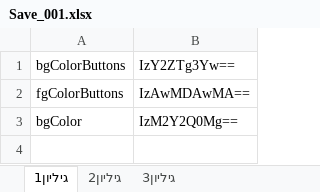
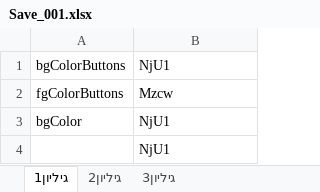
Before and after one commit to periiProggramerGuy/pineapple, an Excel workbook: Save_001.xlsx, sheet גיליון1, drawn as a sheet; values as stored, in another font and other column widths than the file's, no borders; the diff names each change by its address in the sheet, - before the commit and + after, or states it on an @@ line.

```diff
--- a/Save_001.xlsx (sheet גיליון1)
+++ b/Save_001.xlsx (sheet גיליון1)
-B1: IzY2ZTg3Yw==
+B1: NjU1
-B2: IzAwMDAwMA==
+B2: Mzcw
-B3: IzM2Y2Q0Mg==
+B3: NjU1
+row 4:  | NjU1
```
Also changed, not shown: 1 other file.
